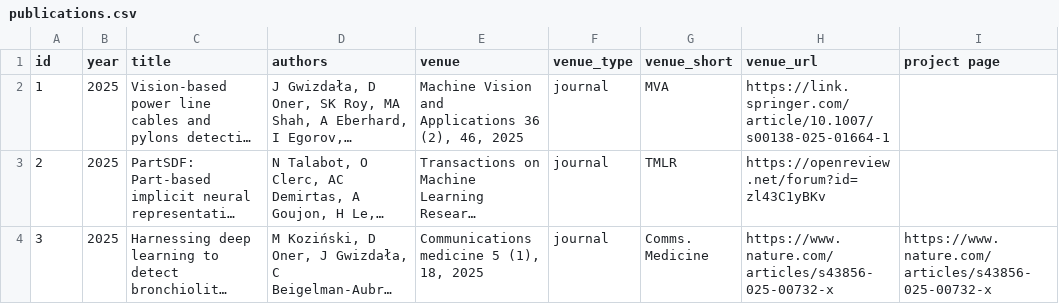
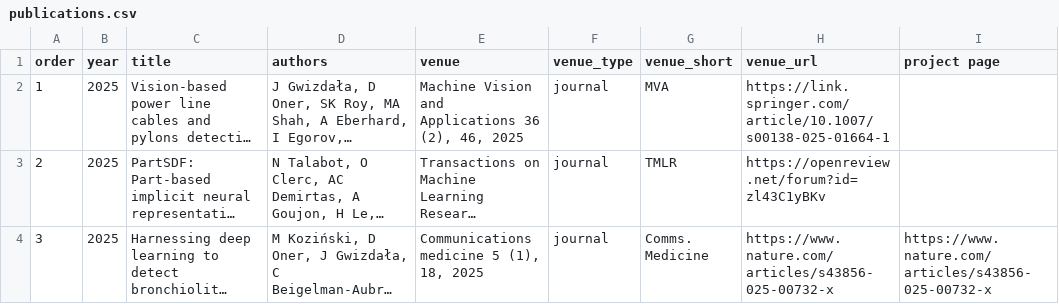
Before and after one commit to NeuraVisionLab/neuravisionlab.github.io, a CSV file: data/publications.csv, drawn as a sheet; only a part is shown; long unchanged cells end in …; the diff names each change by its address in the sheet, - before the commit and + after, or states it on an @@ line.

Commit message:
Make publication order an explicit column
The id column was inert: nothing in build.py, the templates or the JS
ever read it. Ordering came from sorting on year alone, so papers sharing
a year kept whatever order the rows happened to sit in, which matched id
only because the file was stored that way.

Rename it to order, the name the other data files already use, and sort
on year descending then order, so the sequence is stated in the CSV
instead of inherited from row order. The same sequence picks which papers
reach the home page strip.

```diff
--- a/data/publications.csv
+++ b/data/publications.csv
-A1: id
+A1: order
```
Also changed, not shown: 2 other files.
